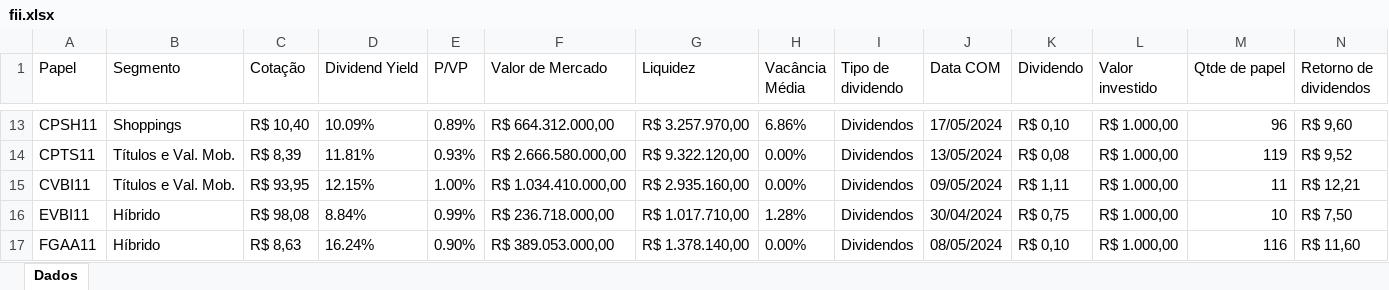
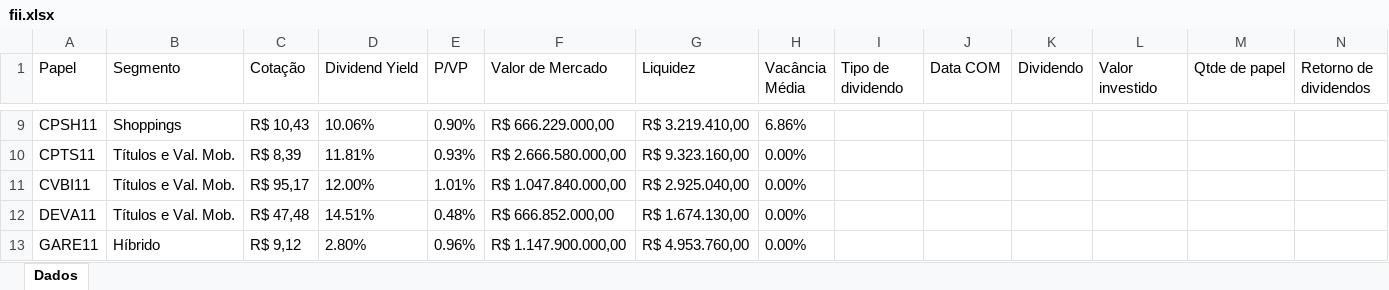
Before and after one commit to victorreinor/eazy-investiments, an Excel workbook: result/fii.xlsx, sheet Dados, drawn as a sheet; only a part is shown, gaps mark what is left out; values as stored, in another font and other column widths than the file's, no borders; removed rows and columns are numbered as before the commit, all else as after; rows hold the shown columns only; the diff covers the shown part only; the diff names each change by its address in the sheet, - before the commit and + after, or states it on an @@ line.

```diff
--- a/result/fii.xlsx (sheet Dados)
+++ b/result/fii.xlsx (sheet Dados)
-C9 (Cotação): R$ 10,40
+C9 (Cotação): R$ 10,43
-D9 (Dividend Yield): 10.09%
+D9 (Dividend Yield): 10.06%
-E9 (P/VP): 0.89%
+E9 (P/VP): 0.90%
-F9 (Valor de Mercado): R$ 664.312.000,00
+F9 (Valor de Mercado): R$ 666.229.000,00
-G9 (Liquidez): R$ 3.257.970,00
+G9 (Liquidez): R$ 3.219.410,00
-I9:I11 (Tipo de dividendo): Dividendos
+I9:I11 (Tipo de dividendo): (empty)
-J9 (Data COM): 17/05/2024
+J9 (Data COM): (empty)
-K9 (Dividendo): R$ 0,10
+K9 (Dividendo): (empty)
-L9:L11 (Valor investido): R$ 1.000,00
+L9:L11 (Valor investido): (empty)
-M9 (Qtde de papel): 96
+M9 (Qtde de papel): (empty)
-N9 (Retorno de dividendos): R$ 9,60
+N9 (Retorno de dividendos): (empty)
-G10 (Liquidez): R$ 9.322.120,00
+G10 (Liquidez): R$ 9.323.160,00
-J10 (Data COM): 13/05/2024
+J10 (Data COM): (empty)
-K10 (Dividendo): R$ 0,08
+K10 (Dividendo): (empty)
-M10 (Qtde de papel): 119
+M10 (Qtde de papel): (empty)
-N10 (Retorno de dividendos): R$ 9,52
+N10 (Retorno de dividendos): (empty)
-C11 (Cotação): R$ 93,95
+C11 (Cotação): R$ 95,17
-D11 (Dividend Yield): 12.15%
+D11 (Dividend Yield): 12.00%
-E11 (P/VP): 1.00%
+E11 (P/VP): 1.01%
-F11 (Valor de Mercado): R$ 1.034.410.000,00
+F11 (Valor de Mercado): R$ 1.047.840.000,00
-G11 (Liquidez): R$ 2.935.160,00
+G11 (Liquidez): R$ 2.925.040,00
-J11 (Data COM): 09/05/2024
+J11 (Data COM): (empty)
-K11 (Dividendo): R$ 1,11
+K11 (Dividendo): (empty)
-M11 (Qtde de papel): 11
+M11 (Qtde de papel): (empty)
-N11 (Retorno de dividendos): R$ 12,21
+N11 (Retorno de dividendos): (empty)
-row 16: EVBI11 | Híbrido | R$ 98,08 | 8.84% | 0.99% | R$ 236.718.000,00 | R$ 1.017.710,00 | 1.28% | Dividendos | 30/04/2024 | R$ 0,75 | R$ 1.000,00 | 10 | R$ 7,50
-row 17: FGAA11 | Híbrido | R$ 8,63 | 16.24% | 0.90% | R$ 389.053.000,00 | R$ 1.378.140,00 | 0.00% | Dividendos | 08/05/2024 | R$ 0,10 | R$ 1.000,00 | 116 | R$ 11,60
+row 12: DEVA11 | Títulos e Val. Mob. | R$ 47,48 | 14.51% | 0.48% | R$ 666.852.000,00 | R$ 1.674.130,00 | 0.00%
+row 13: GARE11 | Híbrido | R$ 9,12 | 2.80% | 0.96% | R$ 1.147.900.000,00 | R$ 4.953.760,00 | 0.00%
```
Also changed, not shown: 12 removed rows and 636 edited cells elsewhere in this sheet, 6 other files.
